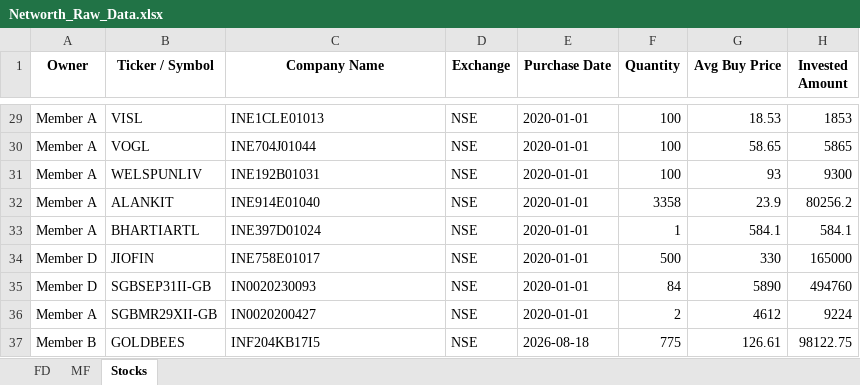
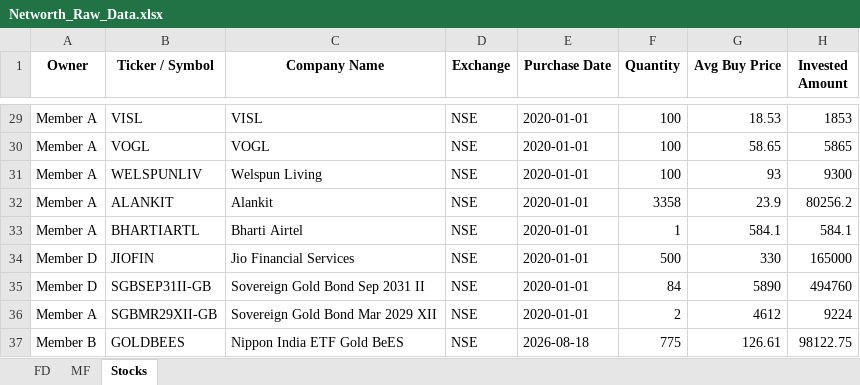
Before and after one commit to rajeshkumar7979-png/Networth_DashBoard_NextGen, an Excel workbook: data/Networth_Raw_Data.xlsx, sheet Stocks, drawn as a sheet; only a part is shown, gaps mark what is left out; values as stored, in another font and other column widths than the file's, no borders; the diff covers the shown part only; the diff names each change by its address in the sheet, - before the commit and + after, or states it on an @@ line.

```diff
--- a/data/Networth_Raw_Data.xlsx (sheet Stocks)
+++ b/data/Networth_Raw_Data.xlsx (sheet Stocks)
-C29 (Company Name): INE1CLE01013
+C29 (Company Name): VISL
-C30 (Company Name): INE704J01044
+C30 (Company Name): VOGL
-C31 (Company Name): INE192B01031
+C31 (Company Name): Welspun Living
-C32 (Company Name): INE914E01040
+C32 (Company Name): Alankit
-C33 (Company Name): INE397D01024
+C33 (Company Name): Bharti Airtel
-C34 (Company Name): INE758E01017
+C34 (Company Name): Jio Financial Services
-C35 (Company Name): IN0020230093
+C35 (Company Name): Sovereign Gold Bond Sep 2031 II
-C36 (Company Name): IN0020200427
+C36 (Company Name): Sovereign Gold Bond Mar 2029 XII
-C37 (Company Name): INF204KB17I5
+C37 (Company Name): Nippon India ETF Gold BeES
```
Also changed, not shown: 27 edited cells elsewhere in this sheet, 25 other files.
